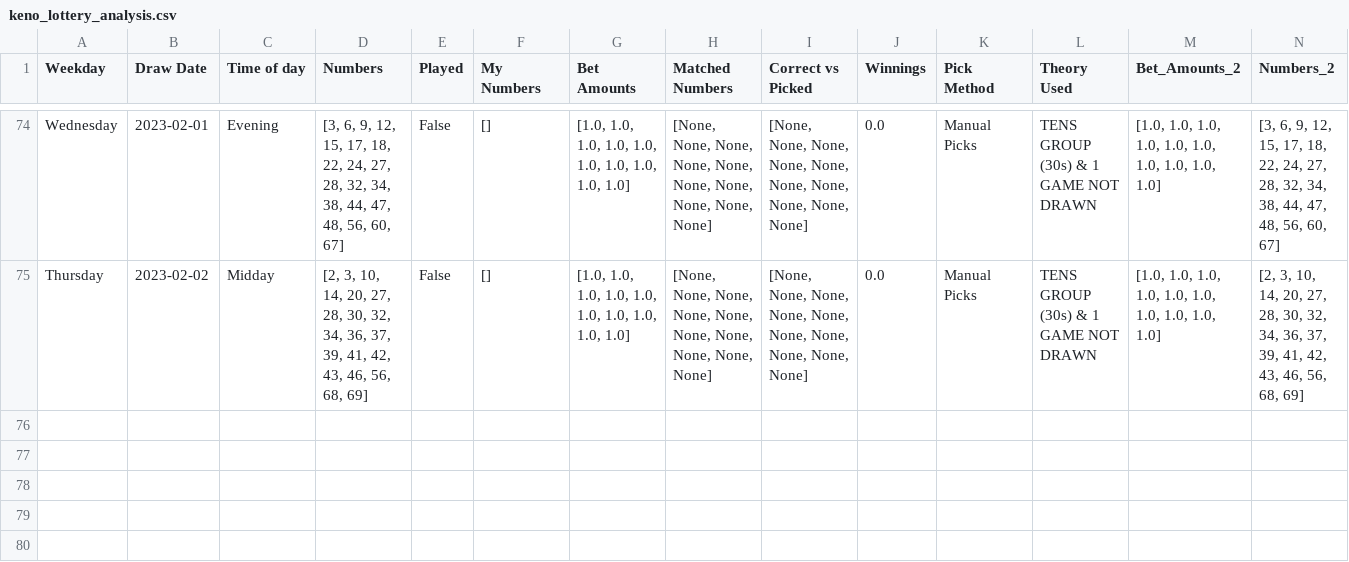
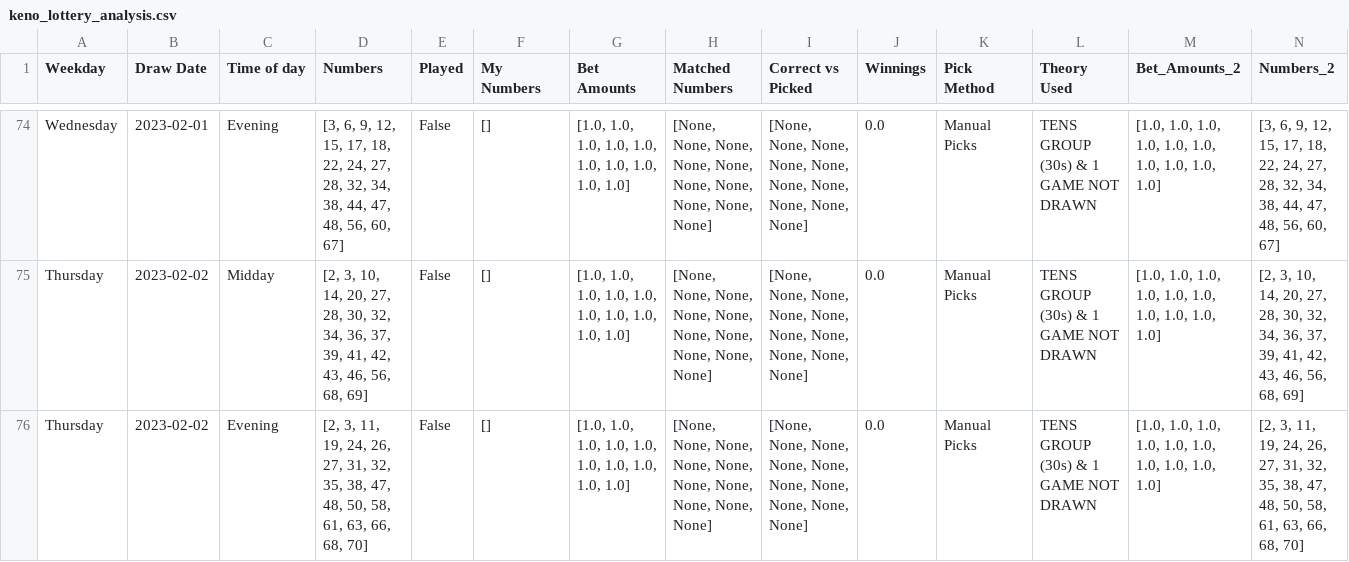
Before and after one commit to Peterstangolis/lottery_tracking_dashboard, a CSV file: data/keno_lottery_analysis.csv, drawn as a sheet; only a part is shown, gaps mark what is left out; rows hold the shown columns only; the diff names each change by its address in the sheet, - before the commit and + after, or states it on an @@ line.

```diff
--- a/data/keno_lottery_analysis.csv
+++ b/data/keno_lottery_analysis.csv
+row 76: Thursday | 2023-02-02 | Evening | [2, 3, 11, 19, 24, 26, 27, 31, 32, 35, 38, 47, 48, 50, 58, 61, 63, 66, 68, 70] | False | [] | [1.0, 1.0, 1.0, 1.0, 1.0, 1.0, 1.0, 1.0, 1.0, 1.0] | [None, None, None, None, None, None, None, None, None, None] | [None, None, None, None, None, None, None, None, None, None] | 0.0 | Manual Picks | TENS GROUP (30s) & 1 GAME NOT DRAWN | [1.0, 1.0, 1.0, 1.0, 1.0, 1.0, 1.0, 1.0, 1.0, 1.0] | [2, 3, 11, 19, 24, 26, 27, 31, 32, 35, 38, 47, 48, 50, 58, 61, 63, 66, 68, 70]
```
Also changed, not shown: data/keno_lottery_stats.csv, data/lottery_num_tracking.csv, 1 other file.
